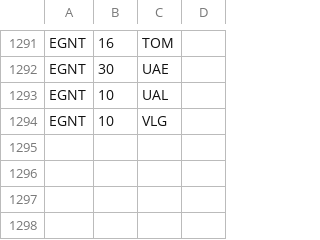
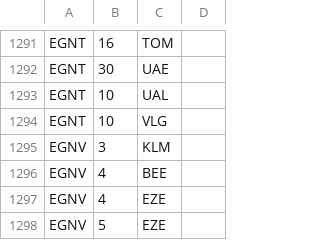
Before and after one commit to VATSIM-UK/uk-controller-api, a CSV file: database/data/stands/2020/standairlines.csv, drawn as a sheet; only a part is shown, gaps mark what is left out; the diff names each change by its address in the sheet, - before the commit and + after, or states it on an @@ line.

```diff
--- a/database/data/stands/2020/standairlines.csv
+++ b/database/data/stands/2020/standairlines.csv
+row 1295: EGNV | 3 | KLM
+row 1296: EGNV | 4 | BEE
+row 1297: EGNV | 4 | EZE
+row 1298: EGNV | 5 | EZE
```
Also changed, not shown: database/data/stands/2020/standcats.csv.
